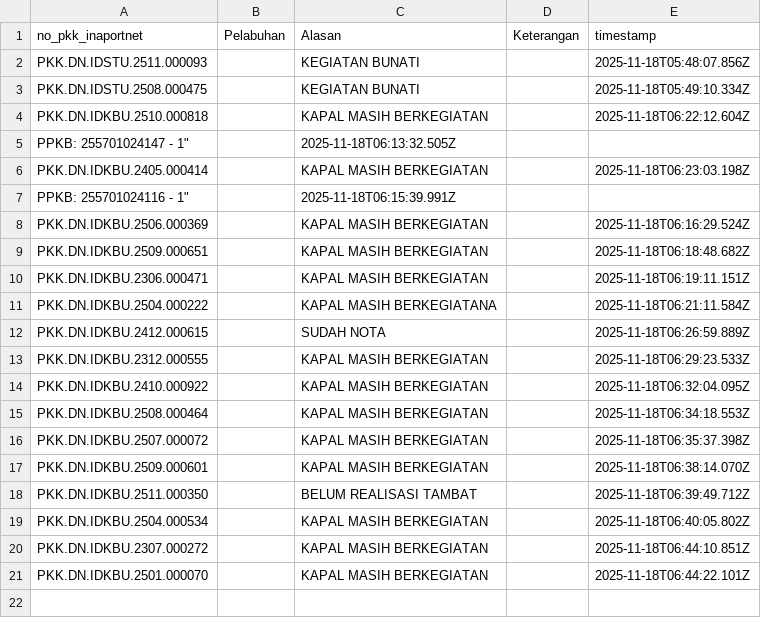
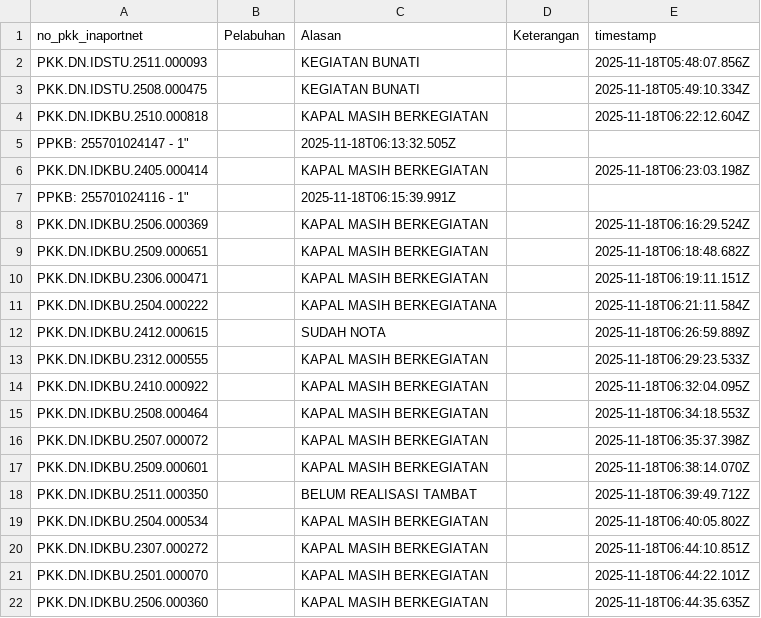
Before and after one commit to Hadi197/Outstanding, a CSV file: abai.csv, drawn as a sheet.

Commit message:
Update abai.csv - 2025-11-18T06:44:35.653Z

```diff
--- a/abai.csv
+++ b/abai.csv
@@ -21 +21,2 @@ PPKB: 255701024116 - 1","",2025-11-18T06:15:39.991Z
 "PKK.DN.IDKBU.2501.000070","","KAPAL MASIH BERKEGIATAN","",2025-11-18T06:44:22.101Z
+"PKK.DN.IDKBU.2506.000360","","KAPAL MASIH BERKEGIATAN","",2025-11-18T06:44:35.635Z
```
